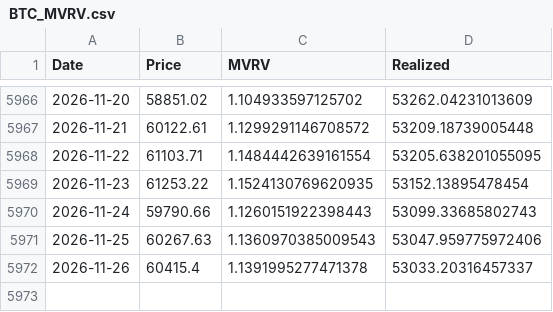
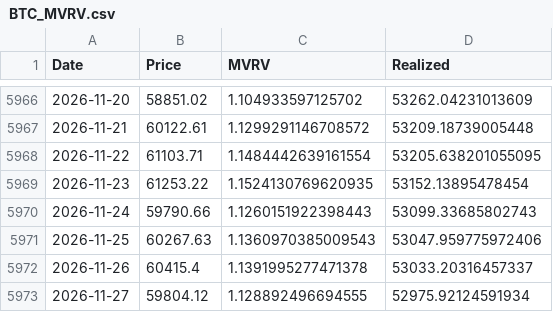
Before and after one commit to carlosmassa/btc-etl-pipeline, a CSV file: data/BTC_MVRV.csv, drawn as a sheet; only a part is shown, gaps mark what is left out; the diff names each change by its address in the sheet, - before the commit and + after, or states it on an @@ line.

Commit message:
Update MVRV data

```diff
--- a/data/BTC_MVRV.csv
+++ b/data/BTC_MVRV.csv
+row 5973: 2026-11-27 | 59804.12 | 1.128892496694555 | 52975.92124591934
```
